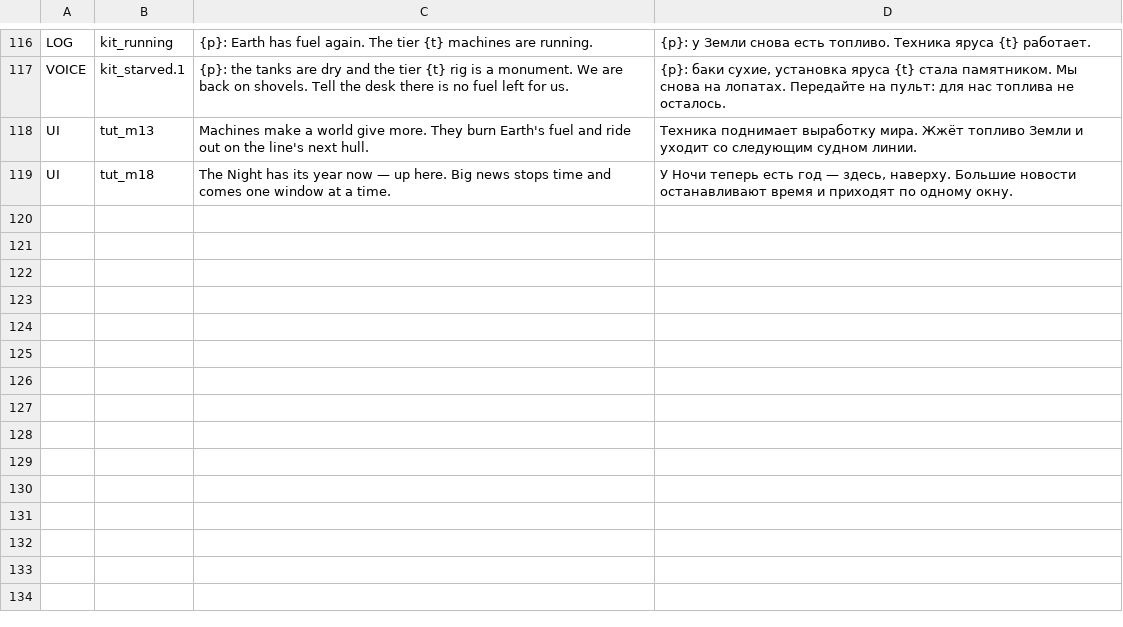
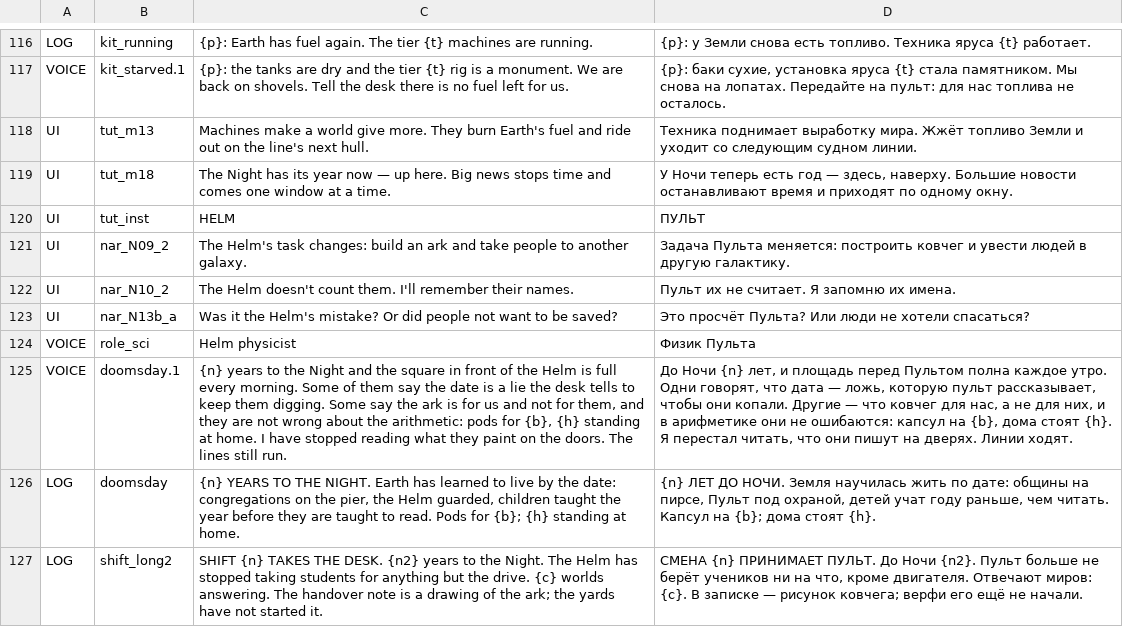
Before and after one commit to bakenton/last-berth, a TSV file: work/changed-texts.tsv, drawn as a sheet; only a part is shown, gaps mark what is left out; the diff names each change by its address in the sheet, - before the commit and + after, or states it on an @@ line.

```diff
--- a/work/changed-texts.tsv
+++ b/work/changed-texts.tsv
+row 120: UI | tut_inst | HELM | ПУЛЬТ
+row 121: UI | nar_N09_2 | The Helm's task changes: build an ark and take people to another galaxy. | Задача Пульта меняется: построить ковчег и увести людей в другую галактику.
+row 122: UI | nar_N10_2 | The Helm doesn't count them. I'll remember their names. | Пульт их не считает. Я запомню их имена.
+row 123: UI | nar_N13b_a | Was it the Helm's mistake? Or did people not want to be saved? | Это просчёт Пульта? Или люди не хотели спасаться?
+row 124: VOICE | role_sci | Helm physicist | Физик Пульта
+row 125: VOICE | doomsday.1 | {n} years to the Night and the square in front of the Helm is full every morning. Some of them say the date is a lie the desk tells to keep them digging. Some say the ark is for us and not for them, and they are not wrong about the arithmetic: pods for {b}, {h} standing at home. I have stopped reading what they paint on the doors. The lines still run. | До Ночи {n} лет, и площадь перед Пультом полна каждое утро. Одни говорят, что дата — ложь, которую пульт рассказывает, чтобы они копали. Другие — что ковчег для нас, а не для них, и в арифметике они не ошибаются: капсул на {b}, дома стоят {h}. Я перестал читать, что они пишут на дверях. Линии ходят.
+row 126: LOG | doomsday | {n} YEARS TO THE NIGHT. Earth has learned to live by the date: congregations on the pier, the Helm guarded, children taught the year before they are taught to read. Pods for {b}; {h} standing at home. | {n} ЛЕТ ДО НОЧИ. Земля научилась жить по дате: общины на пирсе, Пульт под охраной, детей учат году раньше, чем читать. Капсул на {b}; дома стоят {h}.
+row 127: LOG | shift_long2 | SHIFT {n} TAKES THE DESK. {n2} years to the Night. The Helm has stopped taking students for anything but the drive. {c} worlds answering. The handover note is a drawing of the ark; the yards have not started it. | СМЕНА {n} ПРИНИМАЕТ ПУЛЬТ. До Ночи {n2}. Пульт больше не берёт учеников ни на что, кроме двигателя. Отвечают миров: {c}. В записке — рисунок ковчега; верфи его ещё не начали.
```
Also changed, not shown: work/new-texts.tsv, 52 other files.
